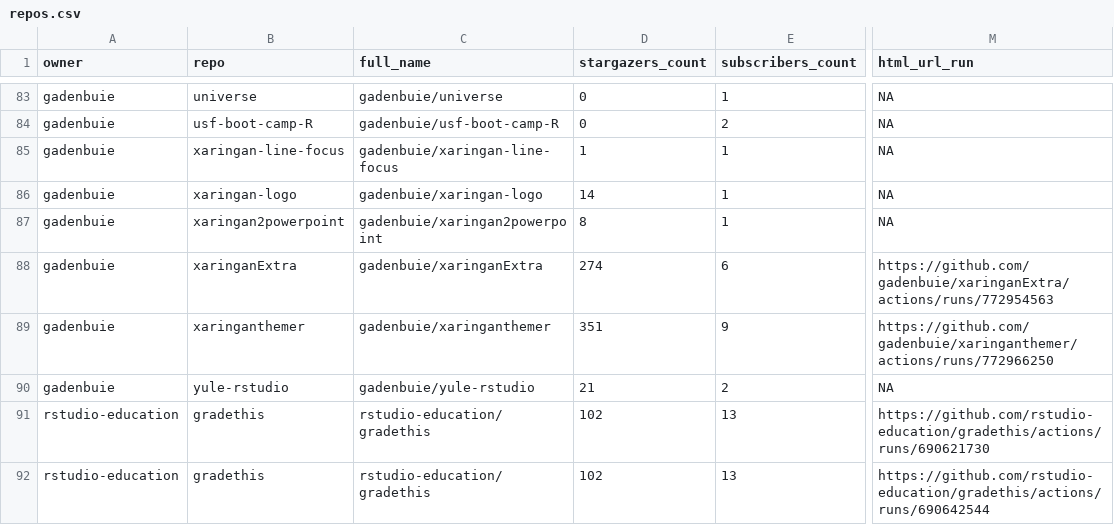
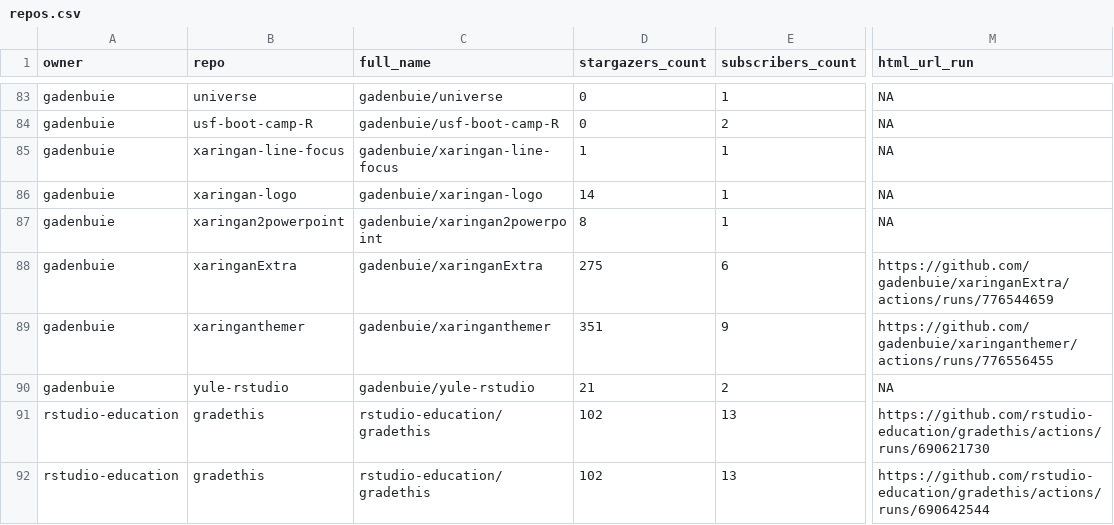
Before and after one commit to andrewcstewart/gha-dashboard, a CSV file: repos.csv, drawn as a sheet; only a part is shown, gaps mark what is left out; the diff covers the shown part only; the diff names each change by its address in the sheet, - before the commit and + after, or states it on an @@ line.

```diff
--- a/repos.csv
+++ b/repos.csv
-D88 (stargazers_count): 274
+D88 (stargazers_count): 275
-M88 (html_url_run): https://github.com/gadenbuie/xaringanExtra/actions/runs/772954563
+M88 (html_url_run): https://github.com/gadenbuie/xaringanExtra/actions/runs/776544659
-M89 (html_url_run): https://github.com/gadenbuie/xaringanthemer/actions/runs/772966250
+M89 (html_url_run): https://github.com/gadenbuie/xaringanthemer/actions/runs/776556455
```
Also changed, not shown: 10 edited cells elsewhere in this file, 1 other file.
